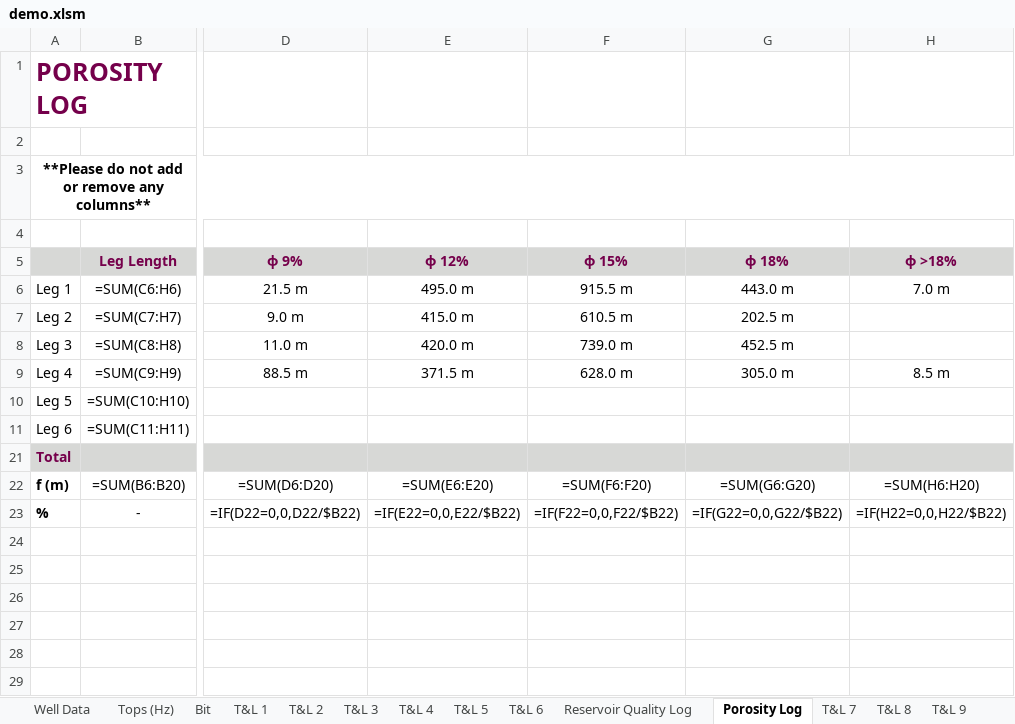
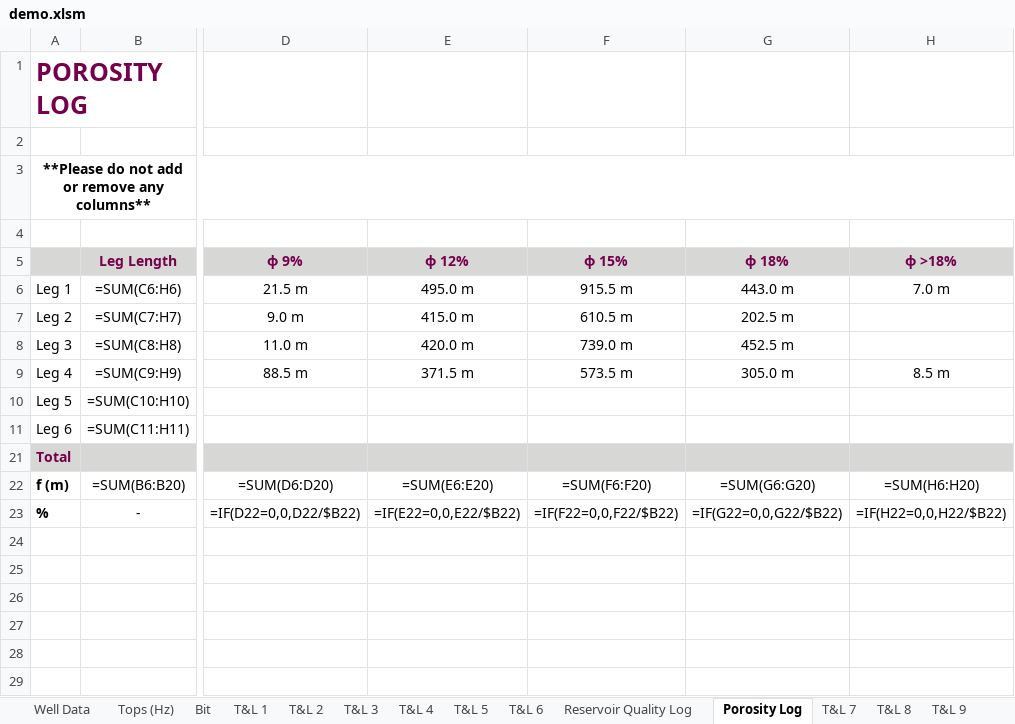
Before and after one commit to deanerfree/wellsite_automation, an Excel workbook: output_files/demo.xlsm, sheet Porosity Log, drawn as a sheet; only a part is shown, gaps mark what is left out; values as stored, in another font and other column widths than the file's, no borders; formulas without a stored value are shown as written; the diff names each change by its address in the sheet, - before the commit and + after, or states it on an @@ line.

```diff
--- a/output_files/demo.xlsm (sheet Porosity Log)
+++ b/output_files/demo.xlsm (sheet Porosity Log)
-F9 (ɸ 15%): 628.0 m
+F9 (ɸ 15%): 573.5 m
```
Also changed, not shown: 3 other files.
